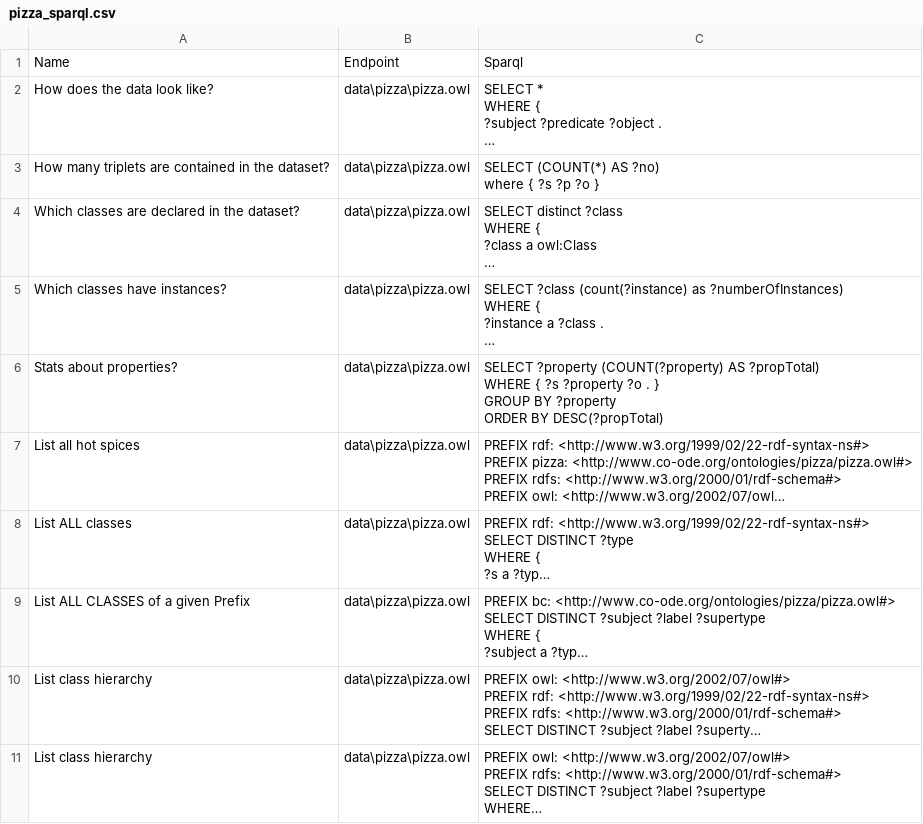
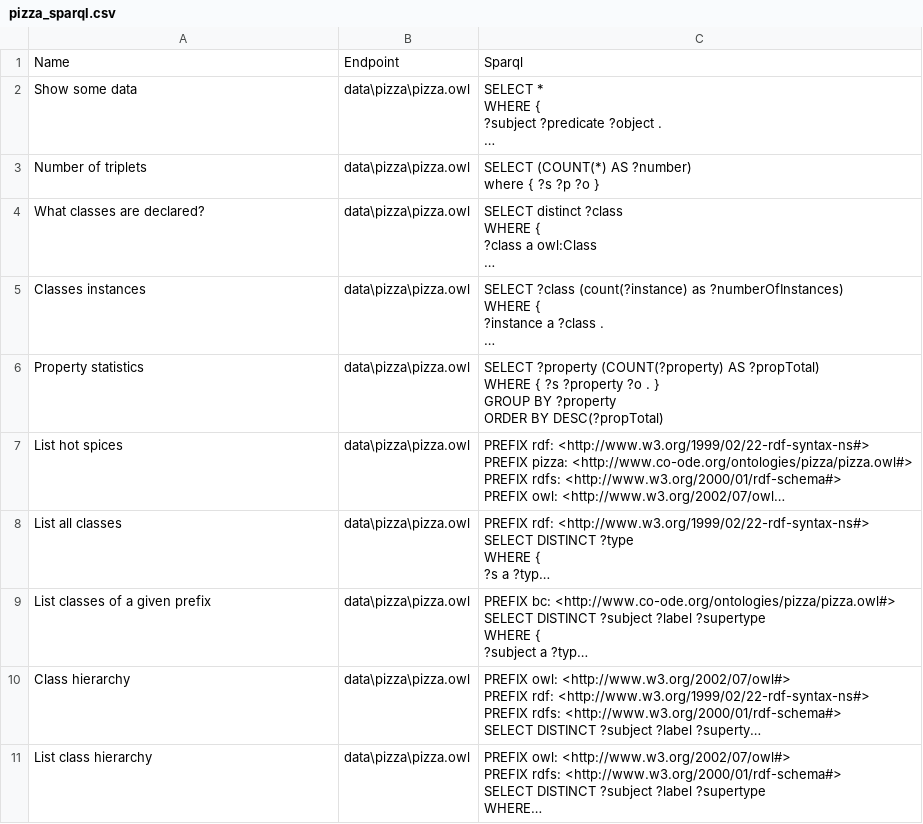
Before and after one commit to technoquant/semantic_web, a CSV file: data/pizza/pizza_sparql.csv, drawn as a sheet; long unchanged cells end in …; ↵ is a line break in a cell; the diff names each change by its address in the sheet, - before the commit and + after, or states it on an @@ line.

Commit message:
Refactored function names and added documentation

```diff
--- a/data/pizza/pizza_sparql.csv
+++ b/data/pizza/pizza_sparql.csv
-A2: How does the data look like?
+A2: Show some data
-A3: How many triplets are contained in the dataset?
+A3: Number of triplets
-C3: SELECT (COUNT(*) AS ?no) ↵ where { ?s ?p ?o }
+C3: SELECT (COUNT(*) AS ?number) ↵ where { ?s ?p ?o }
-A4: Which classes are declared in the dataset?
+A4: What classes are declared?
-A5: Which classes have instances?
+A5: Classes instances
-A6: Stats about properties?
+A6: Property statistics
-A7: List all hot spices
+A7: List hot spices
-A8: List ALL classes
+A8: List all classes
-A9: List ALL CLASSES of a given Prefix
+A9: List classes of a given prefix
-A10: List class hierarchy
+A10: Class hierarchy
```
